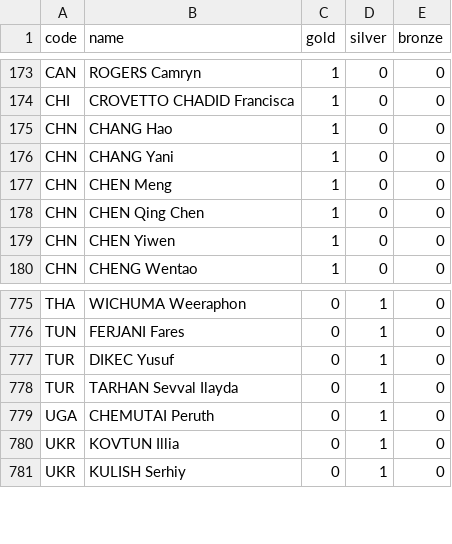
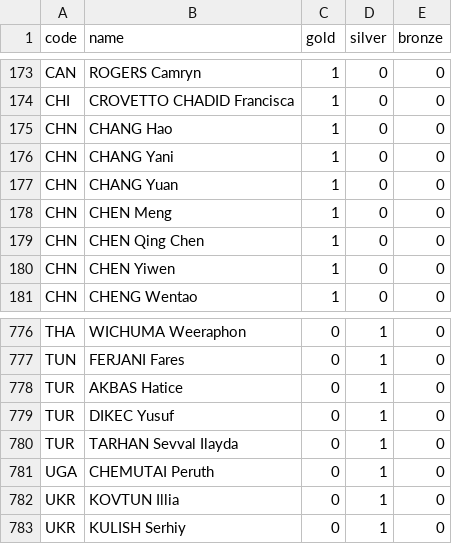
Before and after one commit to taniki/paris2024-data, a CSV file: datasets/medallists.csv, drawn as a sheet; only a part is shown, gaps mark what is left out.

```diff
--- a/datasets/medallists.csv
+++ b/datasets/medallists.csv
@@ -176,2 +176,3 @@ CHN,CHANG Hao,1,0,0
 CHN,CHANG Yani,1,0,0
+CHN,CHANG Yuan,1,0,0
 CHN,CHEN Meng,1,0,0
@@ -776,2 +777,3 @@ THA,WICHUMA Weeraphon,0,1,0
 TUN,FERJANI Fares,0,1,0
+TUR,AKBAS Hatice,0,1,0
 TUR,DIKEC Yusuf,0,1,0
```
Also changed, not shown: datasets/medal_countries.long.auto.csv, datasets/medal_countries.wide.auto.csv, 1 other file.
